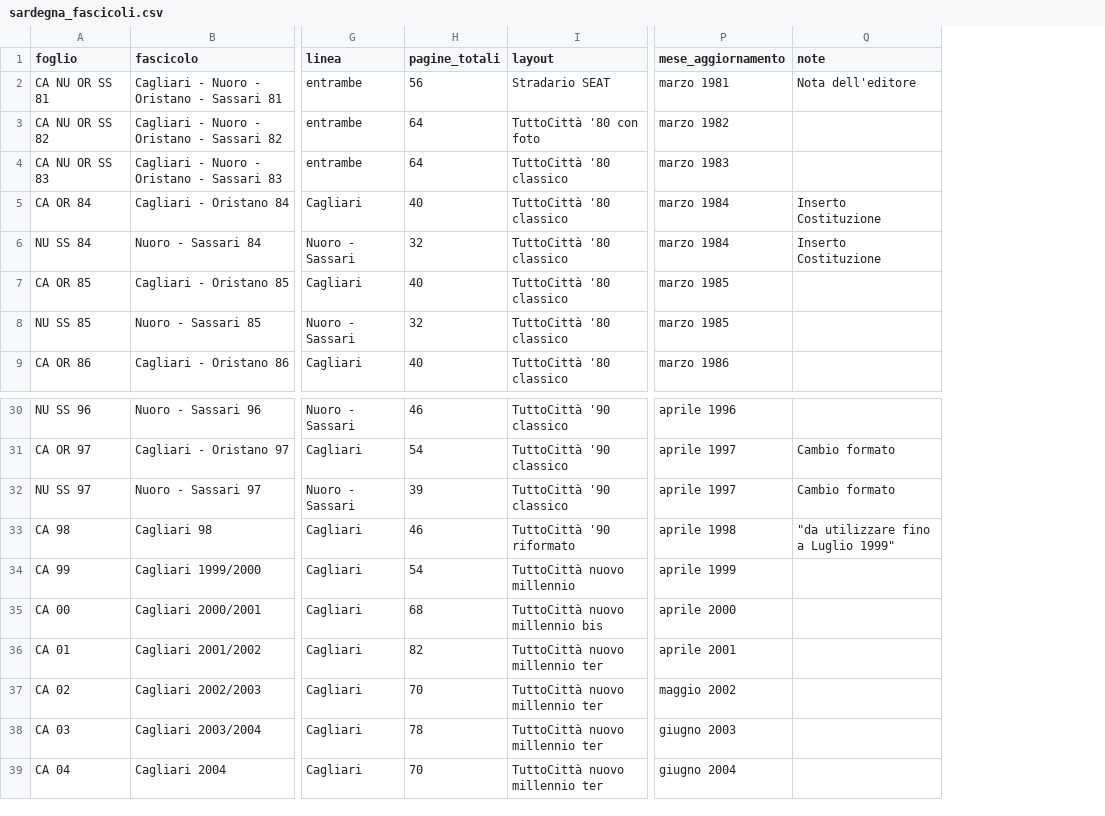
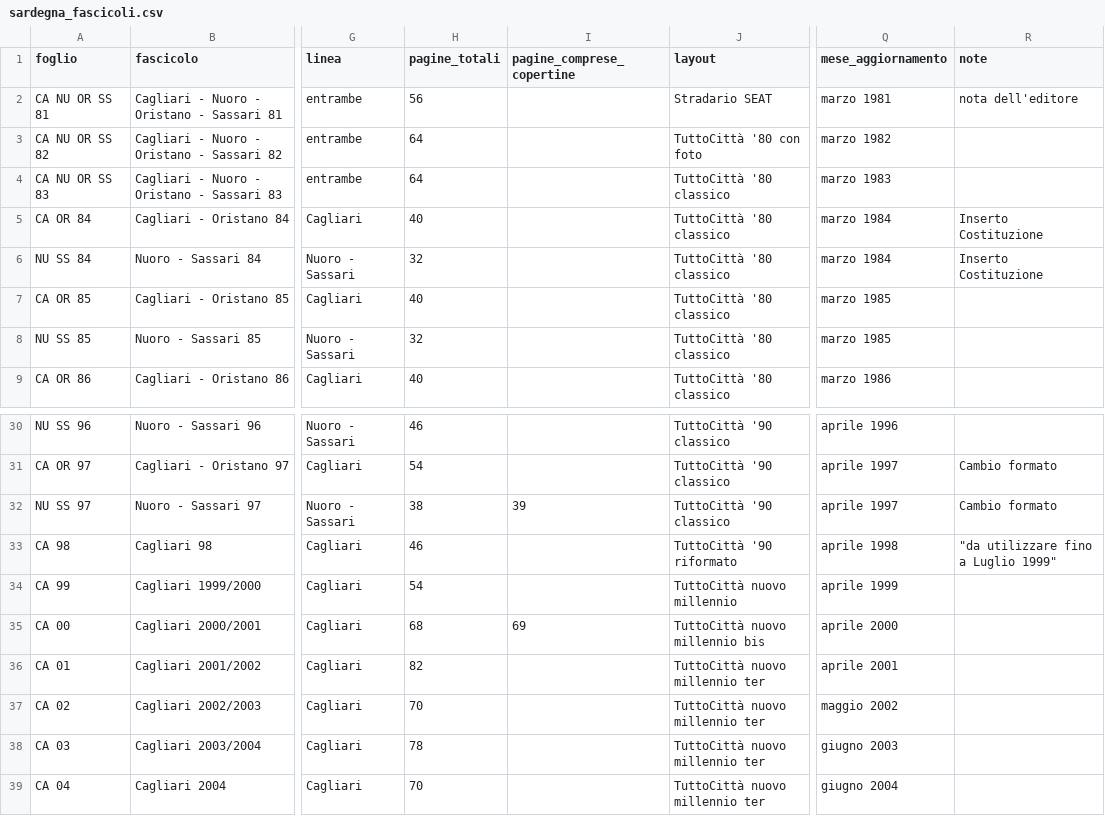
Before and after one commit to RoMu84/TuttoCitta, a CSV file: dati/sardegna_fascicoli.csv, drawn as a sheet; only a part is shown, gaps mark what is left out; addresses are those after the commit; the diff names each change by its address in the sheet, - before the commit and + after, or states it on an @@ line.

```diff
--- a/dati/sardegna_fascicoli.csv
+++ b/dati/sardegna_fascicoli.csv
+column I (pagine_comprese_copertine), rows 32-35: 39 |  |  | 69
-R2 (note): Nota dell'editore
+R2 (note): nota dell'editore
-H32 (pagine_totali): 39
+H32 (pagine_totali): 38
```
Also changed, not shown: dati/campania_fascicoli.csv, dati/friuli-venezia-giulia_fascicoli.csv, 35 other files.
